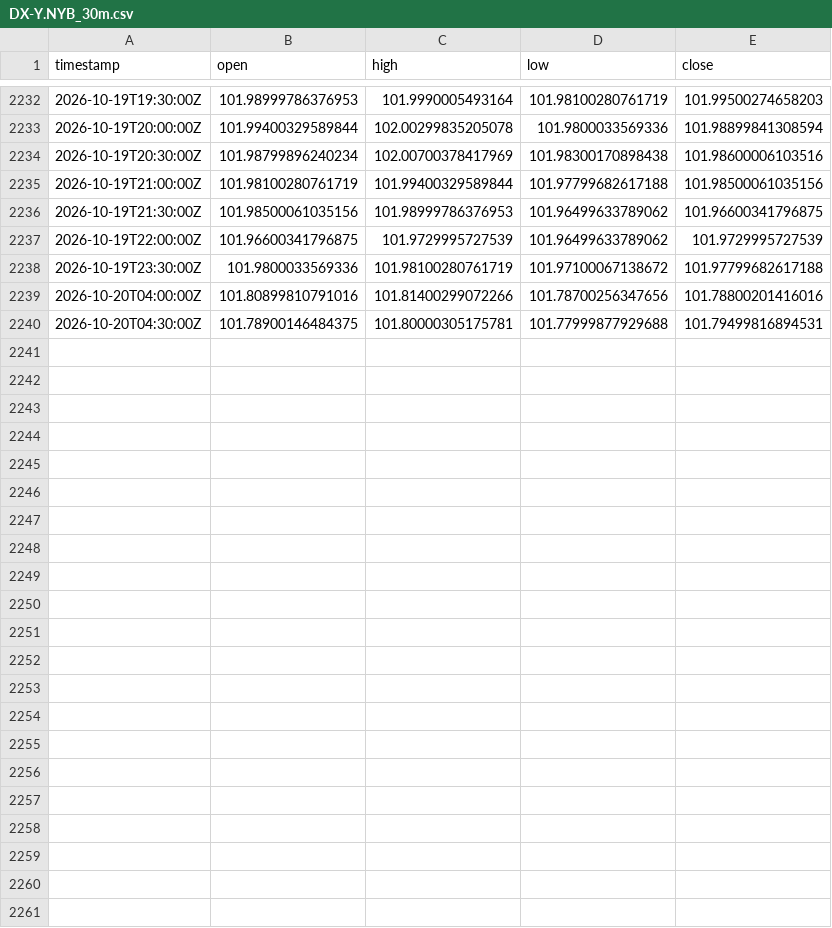
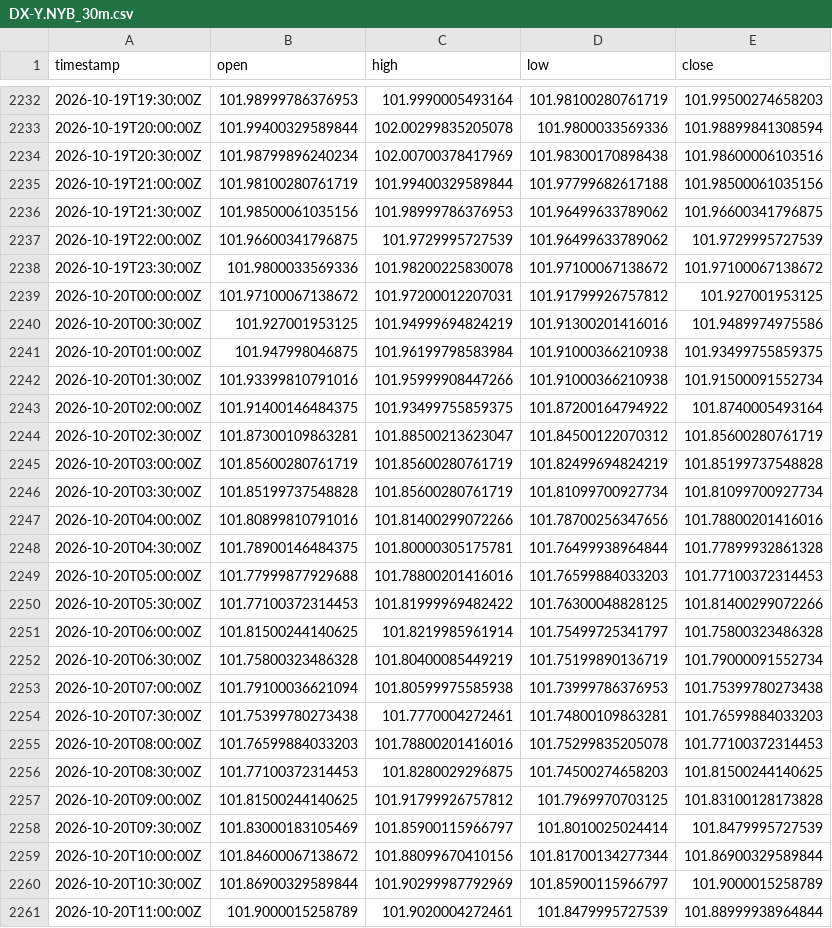
Before and after one commit to robelabraham1219-cmyk/institutional-trading-dashboard, a CSV file: data/DX-Y.NYB_30m.csv, drawn as a sheet; only a part is shown, gaps mark what is left out.

```diff
--- a/data/DX-Y.NYB_30m.csv
+++ b/data/DX-Y.NYB_30m.csv
@@ -2237,4 +2237,25 @@ timestamp,open,high,low,close
 2026-10-19T22:00:00Z,101.96600341796875,101.9729995727539,101.96499633789062,101.9729995727539
-2026-10-19T23:30:00Z,101.9800033569336,101.98100280761719,101.97100067138672,101.97799682617188
+2026-10-19T23:30:00Z,101.9800033569336,101.98200225830078,101.97100067138672,101.97100067138672
+2026-10-20T00:00:00Z,101.97100067138672,101.97200012207031,101.91799926757812,101.927001953125
+2026-10-20T00:30:00Z,101.927001953125,101.94999694824219,101.91300201416016,101.9489974975586
+2026-10-20T01:00:00Z,101.947998046875,101.96199798583984,101.91000366210938,101.93499755859375
+2026-10-20T01:30:00Z,101.93399810791016,101.95999908447266,101.91000366210938,101.91500091552734
+2026-10-20T02:00:00Z,101.91400146484375,101.93499755859375,101.87200164794922,101.8740005493164
+2026-10-20T02:30:00Z,101.87300109863281,101.88500213623047,101.84500122070312,101.85600280761719
+2026-10-20T03:00:00Z,101.85600280761719,101.85600280761719,101.82499694824219,101.85199737548828
+2026-10-20T03:30:00Z,101.85199737548828,101.85600280761719,101.81099700927734,101.81099700927734
 2026-10-20T04:00:00Z,101.80899810791016,101.81400299072266,101.78700256347656,101.78800201416016
-2026-10-20T04:30:00Z,101.78900146484375,101.80000305175781,101.77999877929688,101.79499816894531
+2026-10-20T04:30:00Z,101.78900146484375,101.80000305175781,101.76499938964844,101.77899932861328
+2026-10-20T05:00:00Z,101.77999877929688,101.78800201416016,101.76599884033203,101.77100372314453
+2026-10-20T05:30:00Z,101.77100372314453,101.81999969482422,101.76300048828125,101.81400299072266
+2026-10-20T06:00:00Z,101.81500244140625,101.8219985961914,101.75499725341797,101.75800323486328
+2026-10-20T06:30:00Z,101.75800323486328,101.80400085449219,101.75199890136719,101.79000091552734
+2026-10-20T07:00:00Z,101.79100036621094,101.80599975585938,101.73999786376953,101.75399780273438
+2026-10-20T07:30:00Z,101.75399780273438,101.7770004272461,101.74800109863281,101.76599884033203
+2026-10-20T08:00:00Z,101.76599884033203,101.78800201416016,101.75299835205078,101.77100372314453
+2026-10-20T08:30:00Z,101.77100372314453,101.8280029296875,101.74500274658203,101.81500244140625
+2026-10-20T09:00:00Z,101.81500244140625,101.91799926757812,101.7969970703125,101.83100128173828
+2026-10-20T09:30:00Z,101.83000183105469,101.85900115966797,101.8010025024414,101.8479995727539
+2026-10-20T10:00:00Z,101.84600067138672,101.88099670410156,101.81700134277344,101.86900329589844
+2026-10-20T10:30:00Z,101.86900329589844,101.90299987792969,101.85900115966797,101.9000015258789
+2026-10-20T11:00:00Z,101.9000015258789,101.9020004272461,101.8479995727539,101.88999938964844
```
Also changed, not shown: data/EURUSD=X_30m.csv, data/GBPUSD=X_30m.csv, 11 other files.
